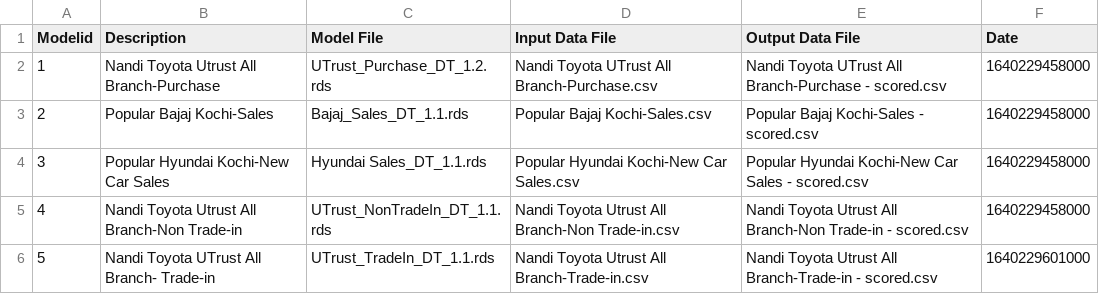
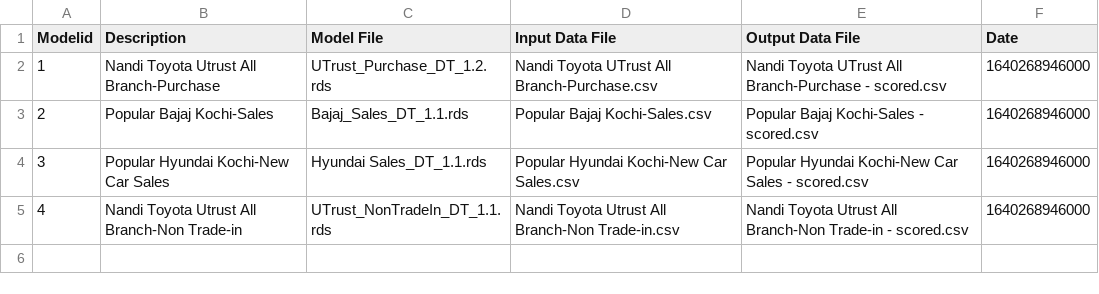
Before and after one commit to Prajwalprakash3722/7to7-BackEnd, a CSV file: old/LeadScore/Master_New.csv, drawn as a sheet.

```diff
--- a/old/LeadScore/Master_New.csv
+++ b/old/LeadScore/Master_New.csv
@@ -1,6 +1,5 @@
 Modelid,Description,Model File,Input Data File,Output Data File,Date
-1,Nandi Toyota Utrust All Branch-Purchase,UTrust_Purchase_DT_1.2.rds,Nandi Toyota UTrust All Branch-Purchase.csv,Nandi Toyota UTrust All Branch-Purchase - scored.csv,1640229458000
-2,Popular Bajaj Kochi-Sales,Bajaj_Sales_DT_1.1.rds,Popular Bajaj Kochi-Sales.csv,Popular Bajaj Kochi-Sales - scored.csv,1640229458000
-3,Popular Hyundai Kochi-New Car Sales,Hyundai Sales_DT_1.1.rds,Popular Hyundai Kochi-New Car Sales.csv,Popular Hyundai Kochi-New Car Sales - scored.csv,1640229458000
-4,Nandi Toyota Utrust All Branch-Non Trade-in,UTrust_NonTradeIn_DT_1.1.rds,Nandi Toyota Utrust All Branch-Non Trade-in.csv,Nandi Toyota Utrust All Branch-Non Trade-in - scored.csv,1640229458000
-5,Nandi Toyota UTrust All Branch- Trade-in,UTrust_TradeIn_DT_1.1.rds,Nandi Toyota Utrust All Branch-Trade-in.csv,Nandi Toyota Utrust All Branch-Trade-in - scored.csv,1640229601000
+1,Nandi Toyota Utrust All Branch-Purchase,UTrust_Purchase_DT_1.2.rds,Nandi Toyota UTrust All Branch-Purchase.csv,Nandi Toyota UTrust All Branch-Purchase - scored.csv,1640268946000
+2,Popular Bajaj Kochi-Sales,Bajaj_Sales_DT_1.1.rds,Popular Bajaj Kochi-Sales.csv,Popular Bajaj Kochi-Sales - scored.csv,1640268946000
+3,Popular Hyundai Kochi-New Car Sales,Hyundai Sales_DT_1.1.rds,Popular Hyundai Kochi-New Car Sales.csv,Popular Hyundai Kochi-New Car Sales - scored.csv,1640268946000
+4,Nandi Toyota Utrust All Branch-Non Trade-in,UTrust_NonTradeIn_DT_1.1.rds,Nandi Toyota Utrust All Branch-Non Trade-in.csv,Nandi Toyota Utrust All Branch-Non Trade-in - scored.csv,1640268946000
```
Also changed, not shown: 2 other files.
